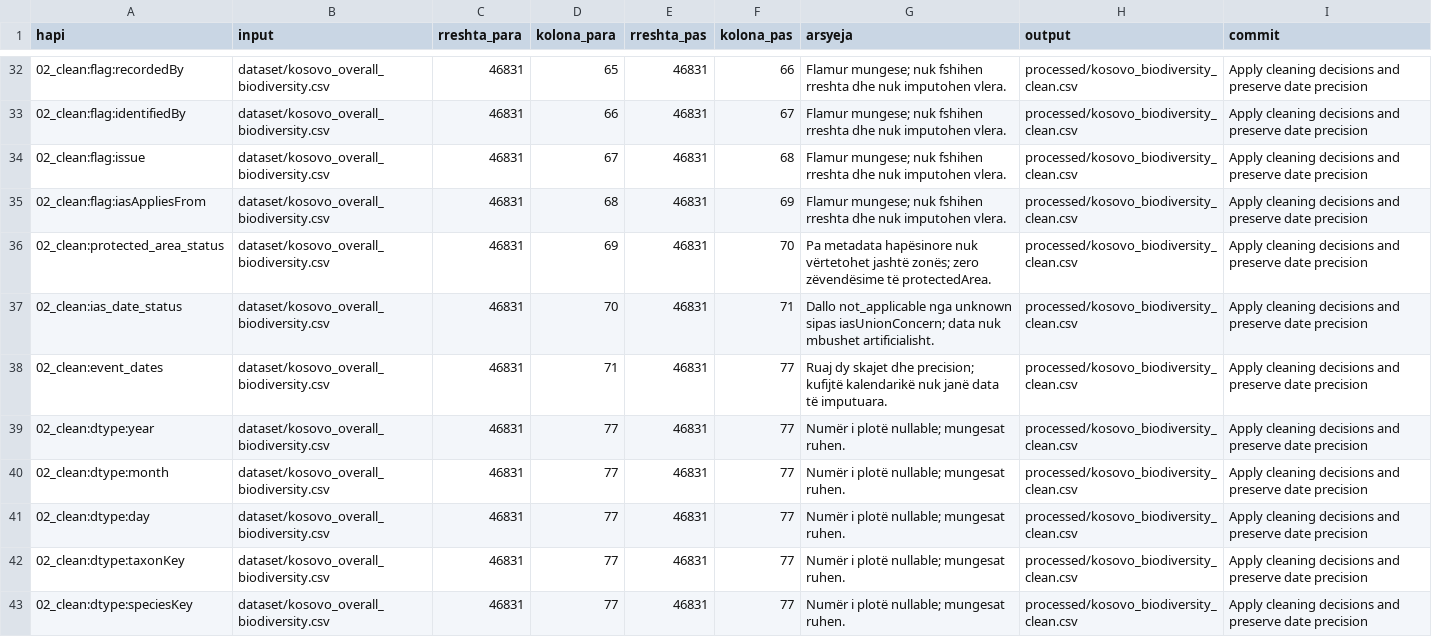
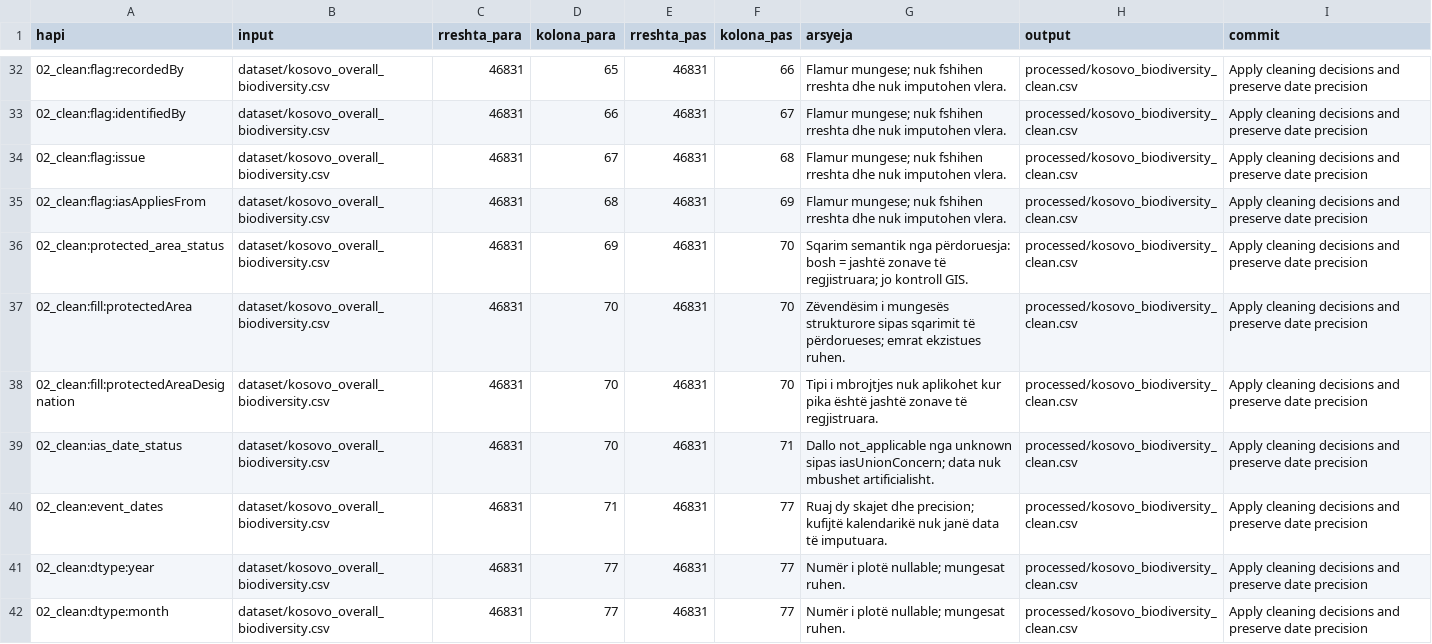
Before and after one commit to dafinakeqmezi/PVDH_Kosovo-Biodiversity-Analysis, a CSV file: processed/cleaning_log.csv, drawn as a sheet; only a part is shown, gaps mark what is left out; the shorter side is filled out with more unchanged rows.

Commit message:
Handle structural missing values and document duplicate decisions

```diff
--- a/processed/cleaning_log.csv
+++ b/processed/cleaning_log.csv
@@ -35,3 +35,5 @@ hapi,input,rreshta_para,kolona_para,rreshta_pas,kolona_pas,arsyeja,output,commit
 02_clean:flag:iasAppliesFrom,dataset/kosovo_overall_biodiversity.csv,46831,68,46831,69,Flamur mungese; nuk fshihen rreshta dhe nuk imputohen vlera.,processed/kosovo_biodiversity_clean.csv,Apply cleaning decisions and preserve date precision
-02_clean:protected_area_status,dataset/kosovo_overall_biodiversity.csv,46831,69,46831,70,Pa metadata hapësinore nuk vërtetohet jashtë zonës; zero zëvendësime të protectedArea.,processed/kosovo_biodiversity_clean.csv,Apply cleaning decisions and preserve date precision
+02_clean:protected_area_status,dataset/kosovo_overall_biodiversity.csv,46831,69,46831,70,Sqarim semantik nga përdoruesja: bosh = jashtë zonave të regjistruara; jo kontroll GIS.,processed/kosovo_biodiversity_clean.csv,Apply cleaning decisions and preserve date precision
+02_clean:fill:protectedArea,dataset/kosovo_overall_biodiversity.csv,46831,70,46831,70,Zëvendësim i mungesës strukturore sipas sqarimit të përdorueses; emrat ekzistues ruhen.,processed/kosovo_biodiversity_clean.csv,Apply cleaning decisions and preserve date precision
+02_clean:fill:protectedAreaDesignation,dataset/kosovo_overall_biodiversity.csv,46831,70,46831,70,Tipi i mbrojtjes nuk aplikohet kur pika është jashtë zonave të regjistruara.,processed/kosovo_biodiversity_clean.csv,Apply cleaning decisions and preserve date precision
 02_clean:ias_date_status,dataset/kosovo_overall_biodiversity.csv,46831,70,46831,71,Dallo not_applicable nga unknown sipas iasUnionConcern; data nuk mbushet artificialisht.,processed/kosovo_biodiversity_clean.csv,Apply cleaning decisions and preserve date precision
```
Also changed, not shown: reports/numerimet_e_mungesave_strukturore.csv, reports/numerimet_e_pastrimit.csv, 9 other files.
